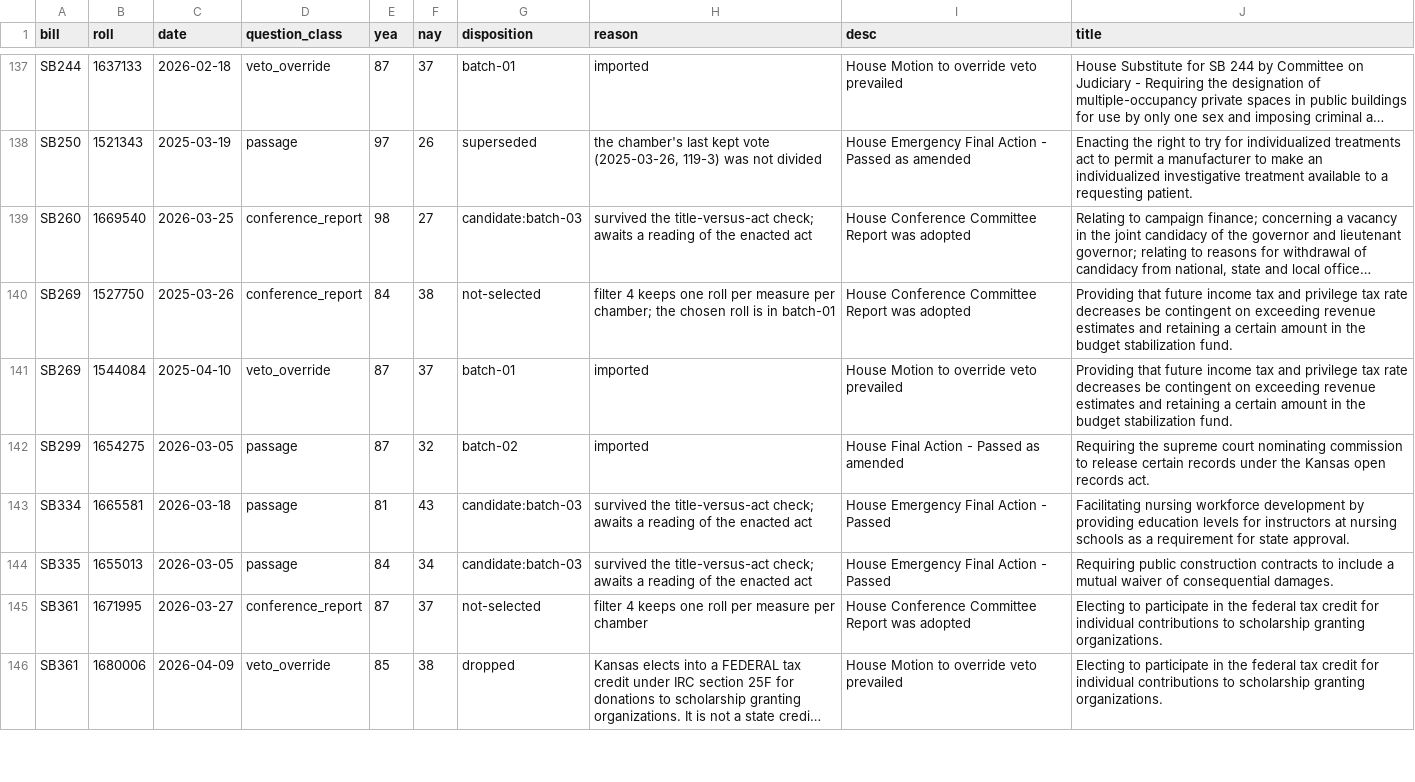
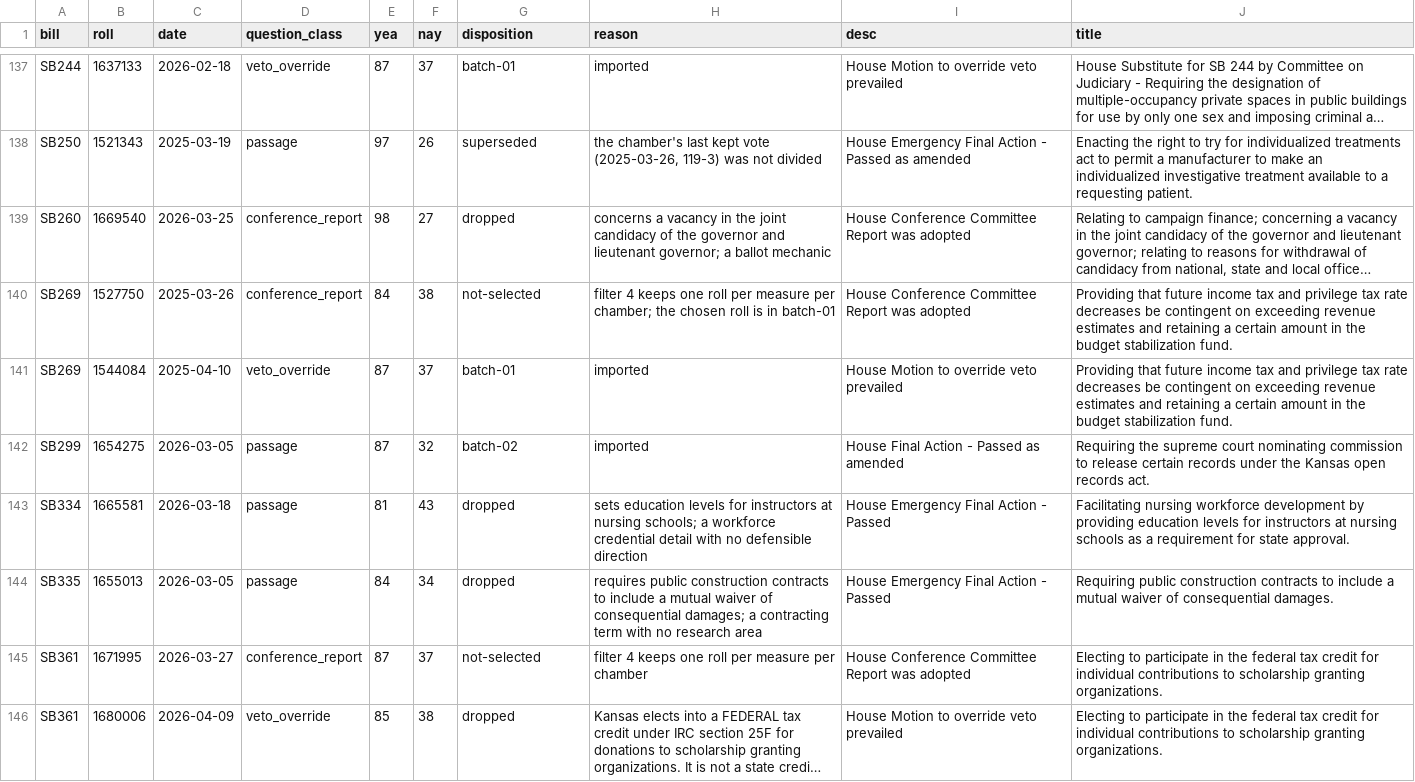
Before and after one commit to shu1513/voteapp, a TSV file: backend/evidence/rollcall/legiscan-ks-2178/survey/house-divided-enacted-worklist.tsv, drawn as a sheet; only a part is shown, gaps mark what is left out; long unchanged cells end in …; the diff covers the shown part only; the diff names each change by its address in the sheet, - before the commit and + after, or states it on an @@ line.

```diff
--- a/backend/evidence/rollcall/legiscan-ks-2178/survey/house-divided-enacted-worklist.tsv
+++ b/backend/evidence/rollcall/legiscan-ks-2178/survey/house-divided-enacted-worklist.tsv
-G139 (disposition): candidate:batch-03
+G139 (disposition): dropped
-H139 (reason): survived the title-versus-act check; awaits a reading of the enacted act
+H139 (reason): concerns a vacancy in the joint candidacy of the governor and lieutenant governor; a ballot mechanic
-G143:G144 (disposition): candidate:batch-03
+G143:G144 (disposition): dropped
-H143 (reason): survived the title-versus-act check; awaits a reading of the enacted act
+H143 (reason): sets education levels for instructors at nursing schools; a workforce credential detail with no defensible direction
-H144 (reason): survived the title-versus-act check; awaits a reading of the enacted act
+H144 (reason): requires public construction contracts to include a mutual waiver of consequential damages; a contracting term with no research area
```
Also changed, not shown: 102 edited cells elsewhere in this file, 12 other files.
